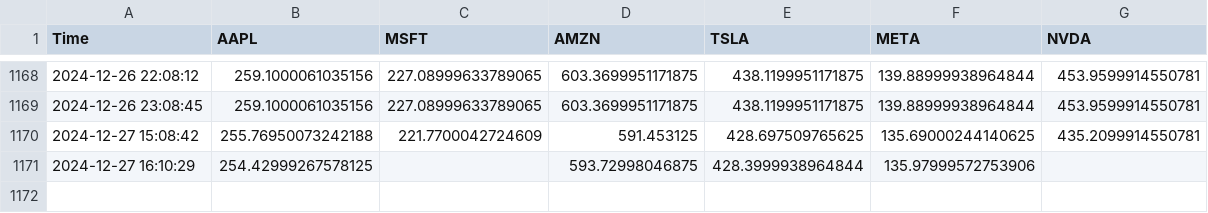
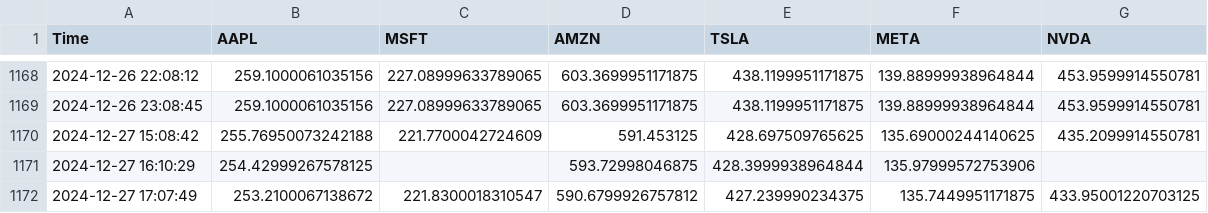
Before and after one commit to bendarodes/stockX-data-scraper, a CSV file: stock_prices.csv, drawn as a sheet; only a part is shown, gaps mark what is left out; the diff names each change by its address in the sheet, - before the commit and + after, or states it on an @@ line.

```diff
--- a/stock_prices.csv
+++ b/stock_prices.csv
+row 1172: 2024-12-27 17:07:49 | 253.2100067138672 | 221.8300018310547 | 590.6799926757812 | 427.239990234375 | 135.7449951171875 | 433.95001220703125
```
Also changed, not shown: 1 other file.
